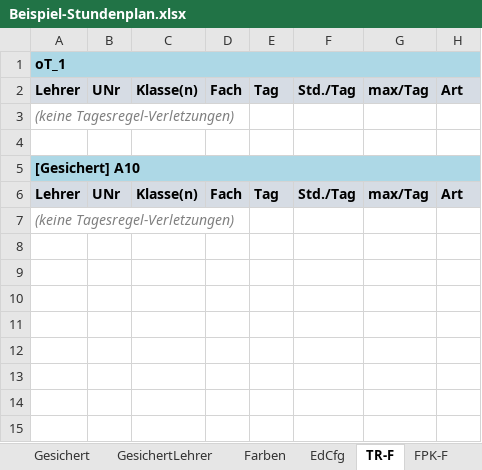
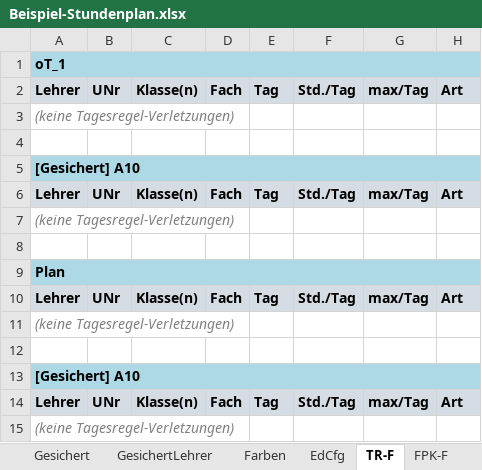
Before and after one commit to Ansgar13/Stundenplanprogramm, an Excel workbook: docs/Beispiel-Stundenplan.xlsx, sheet TR-F, drawn as a sheet; values as stored, in another font and other column widths than the file's, no borders; the diff names each change by its address in the sheet, - before the commit and + after, or states it on an @@ line.

```diff
--- a/docs/Beispiel-Stundenplan.xlsx (sheet TR-F)
+++ b/docs/Beispiel-Stundenplan.xlsx (sheet TR-F)
+row 8: (empty)
+row 9: Plan
+row 10: Lehrer | UNr | Klasse(n) | Fach | Tag | Std./Tag | max/Tag | Art
+row 11: (keine Tagesregel-Verletzungen)
+row 12: (empty)
+row 13: [Gesichert] A10
+row 14: Lehrer | UNr | Klasse(n) | Fach | Tag | Std./Tag | max/Tag | Art
+row 15: (keine Tagesregel-Verletzungen)
```
Also changed, not shown: sheet Plan, sheet Diag, sheet Verl, sheet Rank, sheet Dstd-F, sheet EdCfg, 2 more sheets, other sheet tabs.
